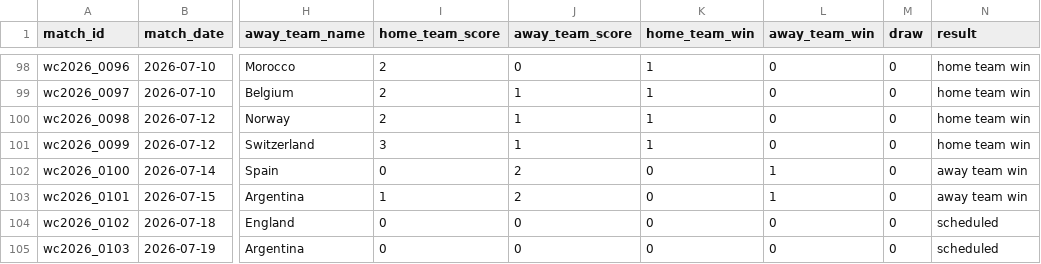
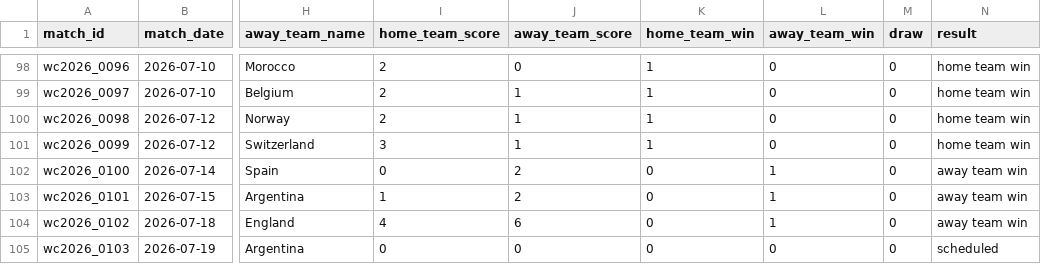
Before and after one commit to rodrigohigashi/World_Cup_2026_predictions, a CSV file: data/wc2026_matches.csv, drawn as a sheet; only a part is shown, gaps mark what is left out; the diff names each change by its address in the sheet, - before the commit and + after, or states it on an @@ line.

Commit message:
data: add third-place result — England 6x4 France

```diff
--- a/data/wc2026_matches.csv
+++ b/data/wc2026_matches.csv
-I104 (home_team_score): 0
+I104 (home_team_score): 4
-J104 (away_team_score): 0
+J104 (away_team_score): 6
-L104 (away_team_win): 0
+L104 (away_team_win): 1
-N104 (result): scheduled
+N104 (result): away team win
```
